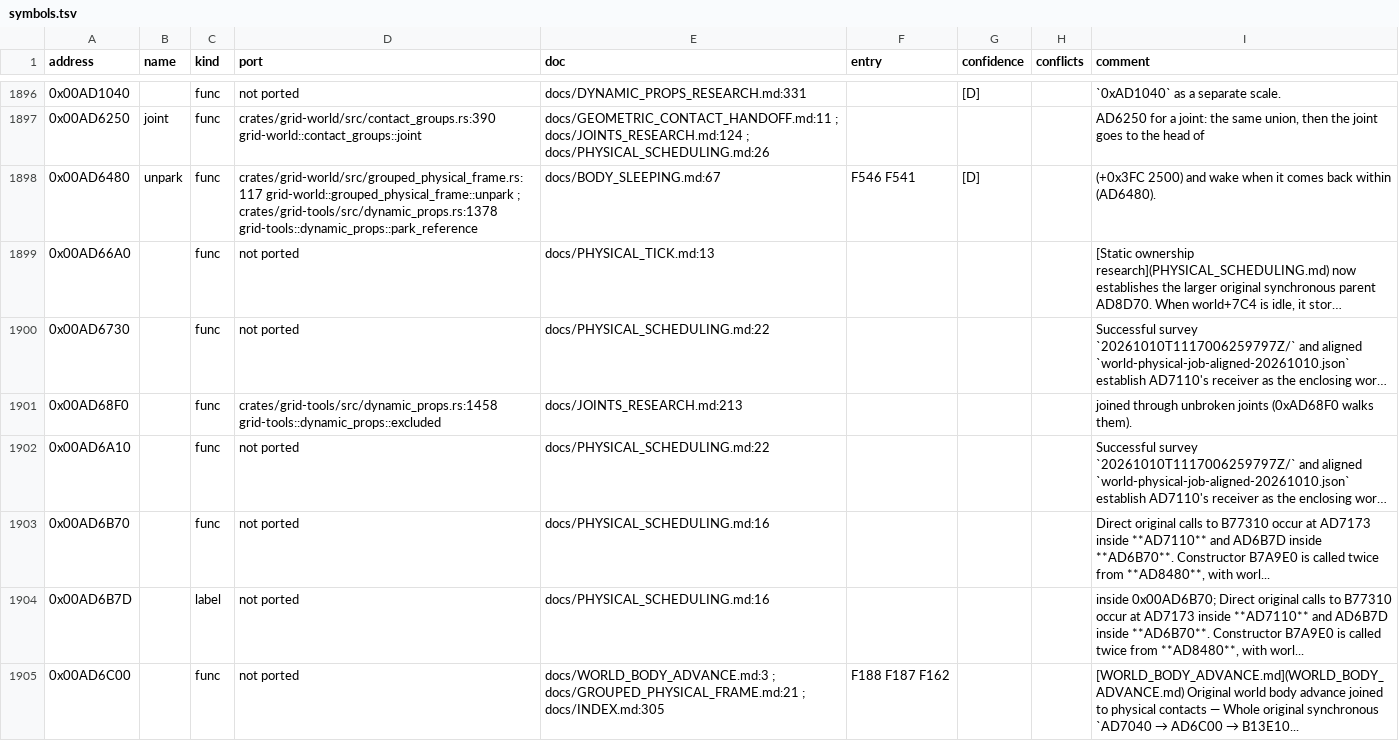
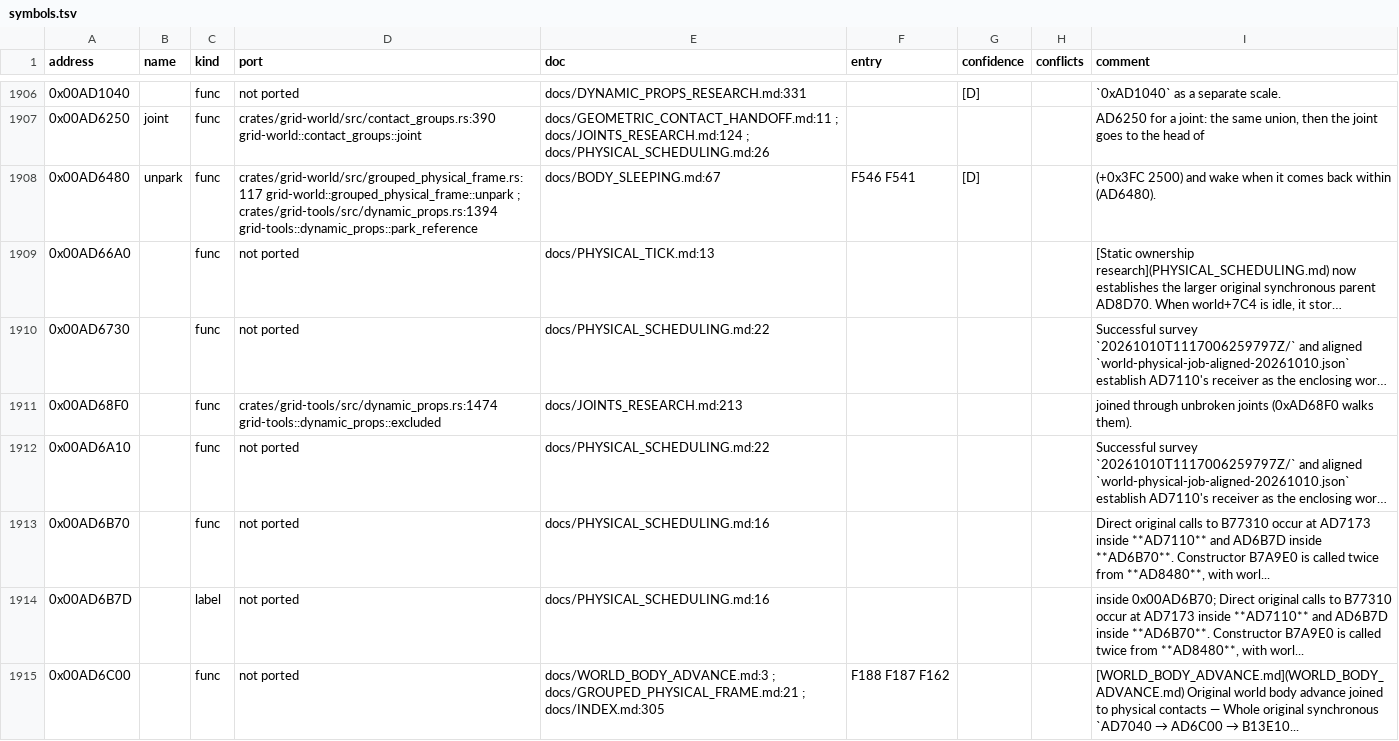
Before and after one commit to PipeKnight/drig-race-driver, a TSV file: docs/re/symbols.tsv, drawn as a sheet; only a part is shown, gaps mark what is left out; long unchanged cells end in …; addresses are those after the commit; the diff covers the shown part only; the diff names each change by its address in the sheet, - before the commit and + after, or states it on an @@ line.

```diff
--- a/docs/re/symbols.tsv
+++ b/docs/re/symbols.tsv
-D1908 (port): …grid-world::grouped_physical_frame::unpark ; crates/grid-tools/src/dynamic_props.rs:1378 grid-tools::dynamic_props::park_reference
+D1908 (port): …grid-world::grouped_physical_frame::unpark ; crates/grid-tools/src/dynamic_props.rs:1394 grid-tools::dynamic_props::park_reference
-D1911 (port): crates/grid-tools/src/dynamic_props.rs:1458 grid-tools::dynamic_props::excluded
+D1911 (port): crates/grid-tools/src/dynamic_props.rs:1474 grid-tools::dynamic_props::excluded
```
Also changed, not shown: 10 added rows and 125 edited cells elsewhere in this file, 8 other files.
